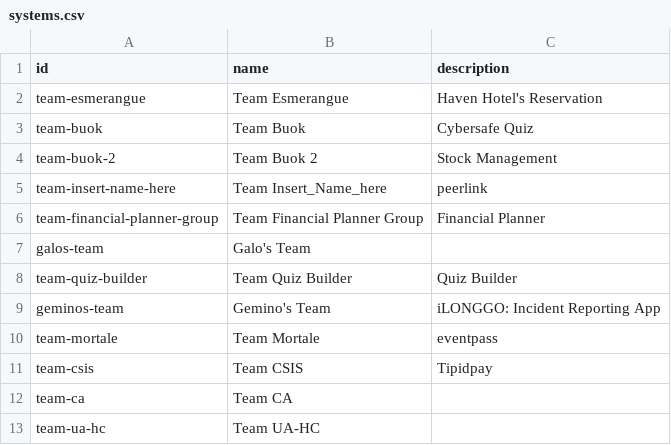
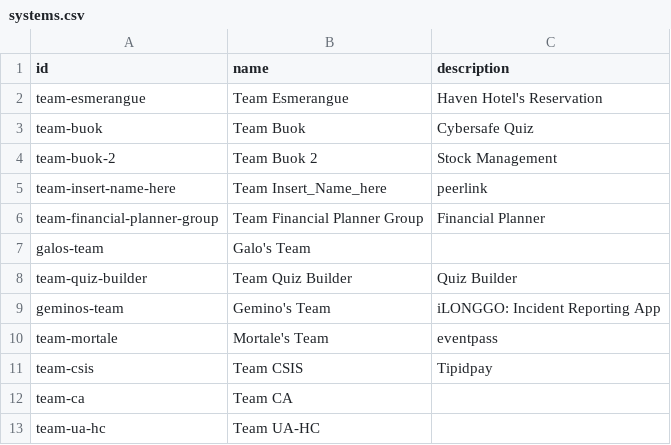
Before and after one commit to chof64/aiconnect-leaderboards, a CSV file: systems.csv, drawn as a sheet.

Commit message:
Correct Mortale team name

```diff
--- a/systems.csv
+++ b/systems.csv
@@ -9,3 +9,3 @@ team-quiz-builder,Team Quiz Builder,Quiz Builder
 geminos-team,Gemino's Team,iLONGGO: Incident Reporting App
-team-mortale,Team Mortale,eventpass
+team-mortale,Mortale's Team,eventpass
 team-csis,Team CSIS,Tipidpay
```
